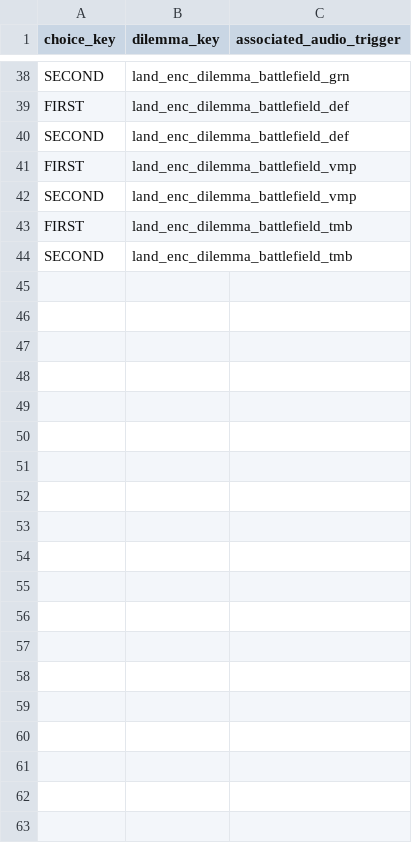
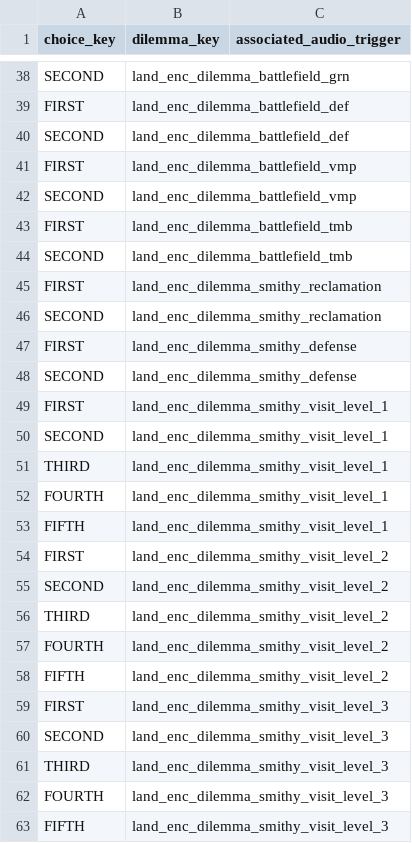
Before and after one commit to kibarrarra/tw3_land_encounters_and_points_of_interest, a TSV file: db/cdir_events_dilemma_choice_details_tables/land_encounters_and_points_of_interest.tsv, drawn as a sheet; only a part is shown, gaps mark what is left out.

```diff
--- a/db/cdir_events_dilemma_choice_details_tables/land_encounters_and_points_of_interest.tsv
+++ b/db/cdir_events_dilemma_choice_details_tables/land_encounters_and_points_of_interest.tsv
@@ -44 +44,20 @@ FIRST	land_enc_dilemma_battlefield_tmb
 SECOND	land_enc_dilemma_battlefield_tmb	
+FIRST	land_enc_dilemma_smithy_reclamation	
+SECOND	land_enc_dilemma_smithy_reclamation	
+FIRST	land_enc_dilemma_smithy_defense	
+SECOND	land_enc_dilemma_smithy_defense	
+FIRST	land_enc_dilemma_smithy_visit_level_1	
+SECOND	land_enc_dilemma_smithy_visit_level_1	
+THIRD	land_enc_dilemma_smithy_visit_level_1	
+FOURTH	land_enc_dilemma_smithy_visit_level_1	
+FIFTH	land_enc_dilemma_smithy_visit_level_1	
+FIRST	land_enc_dilemma_smithy_visit_level_2	
+SECOND	land_enc_dilemma_smithy_visit_level_2	
+THIRD	land_enc_dilemma_smithy_visit_level_2	
+FOURTH	land_enc_dilemma_smithy_visit_level_2	
+FIFTH	land_enc_dilemma_smithy_visit_level_2	
+FIRST	land_enc_dilemma_smithy_visit_level_3	
+SECOND	land_enc_dilemma_smithy_visit_level_3	
+THIRD	land_enc_dilemma_smithy_visit_level_3	
+FOURTH	land_enc_dilemma_smithy_visit_level_3	
+FIFTH	land_enc_dilemma_smithy_visit_level_3	
```
Also changed, not shown: db/cdir_events_dilemma_option_junctions_tables/land_encounters_and_points_of_interest.tsv, db/cdir_events_dilemma_payloads_tables/land_encounters_and_points_of_interest.tsv, 35 other files.
